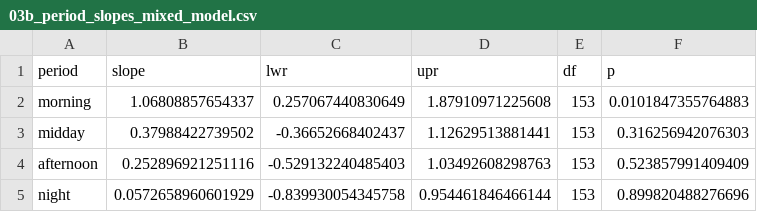
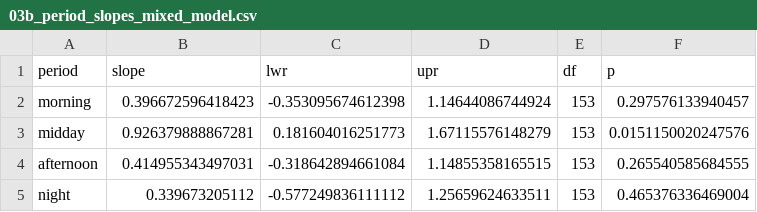
Before and after one commit to adipetkova-web/UTCI-and-SVF, a CSV file: UA/output/03b_period_slopes_mixed_model.csv, drawn as a sheet.

```diff
--- a/UA/output/03b_period_slopes_mixed_model.csv
+++ b/UA/output/03b_period_slopes_mixed_model.csv
@@ -1,5 +1,5 @@
 "period","slope","lwr","upr","df","p"
-"morning",1.06808857654337,0.257067440830649,1.87910971225608,153,0.0101847355764883
-"midday",0.37988422739502,-0.36652668402437,1.12629513881441,153,0.316256942076303
-"afternoon",0.252896921251116,-0.529132240485403,1.03492608298763,153,0.523857991409409
-"night",0.0572658960601929,-0.839930054345758,0.954461846466144,153,0.899820488276696
+"morning",0.396672596418423,-0.353095674612398,1.14644086744924,153,0.297576133940457
+"midday",0.926379888867281,0.181604016251773,1.67115576148279,153,0.0151150020247576
+"afternoon",0.414955343497031,-0.318642894661084,1.14855358165515,153,0.265540585684555
+"night",0.339673205112,-0.577249836111112,1.25659624633511,153,0.465376336469004
```
Also changed, not shown: UA/output/02a_site_level_correlation.csv, UA/output/03a_hourly_regressions_UTCI.csv, 7 other files.
